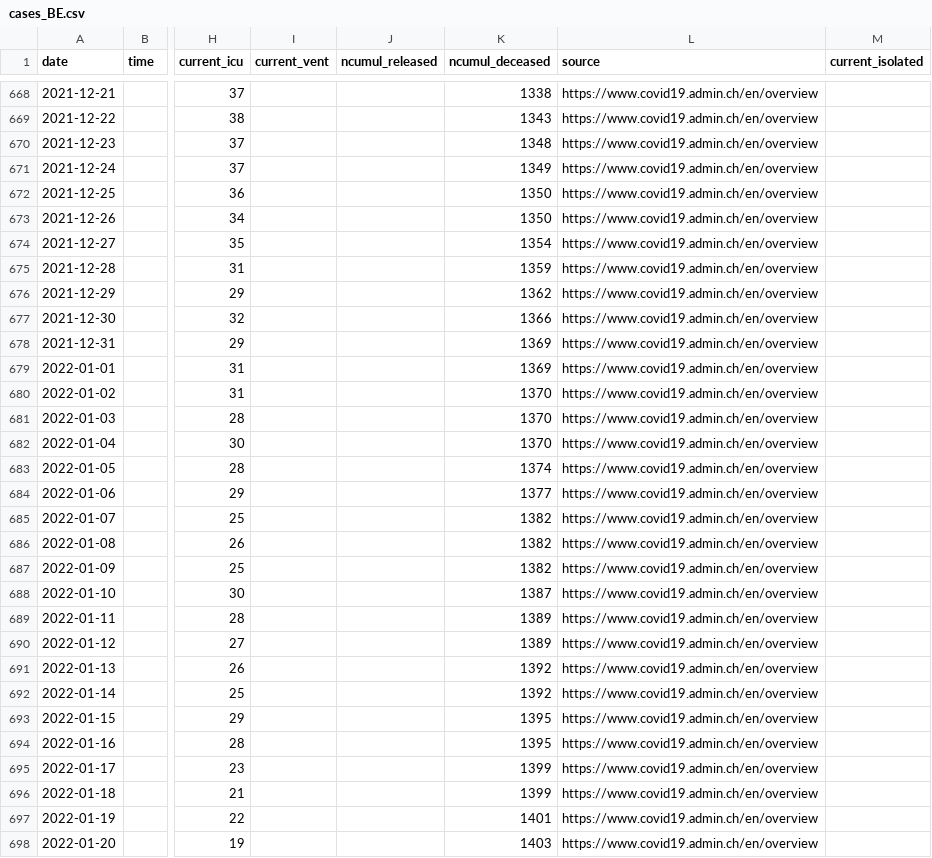
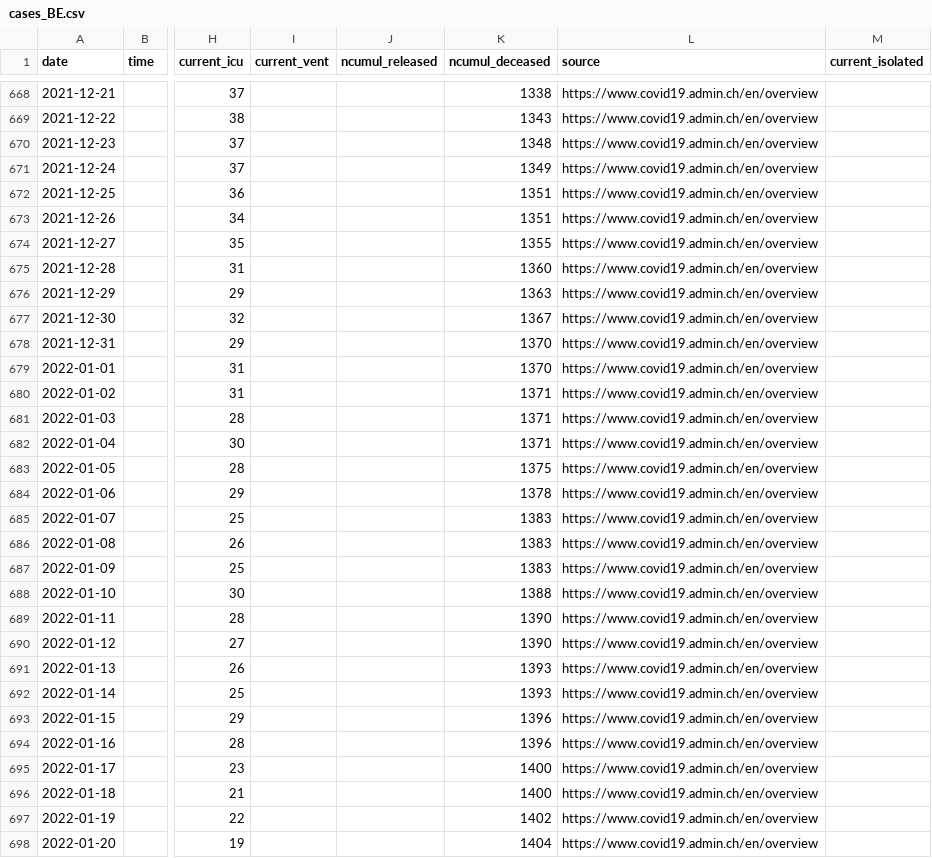
Before and after one commit to doerfli/foph-covid19-data, a CSV file: cases/cases_BE.csv, drawn as a sheet; only a part is shown, gaps mark what is left out; the diff covers the shown part only; the diff names each change by its address in the sheet, - before the commit and + after, or states it on an @@ line.

```diff
--- a/cases/cases_BE.csv
+++ b/cases/cases_BE.csv
-K672:K673 (ncumul_deceased): 1350
+K672:K673 (ncumul_deceased): 1351
-K674 (ncumul_deceased): 1354
+K674 (ncumul_deceased): 1355
-K675 (ncumul_deceased): 1359
+K675 (ncumul_deceased): 1360
-K676 (ncumul_deceased): 1362
+K676 (ncumul_deceased): 1363
-K677 (ncumul_deceased): 1366
+K677 (ncumul_deceased): 1367
-K678:K679 (ncumul_deceased): 1369
+K678:K679 (ncumul_deceased): 1370
-K680:K682 (ncumul_deceased): 1370
+K680:K682 (ncumul_deceased): 1371
-K683 (ncumul_deceased): 1374
+K683 (ncumul_deceased): 1375
-K684 (ncumul_deceased): 1377
+K684 (ncumul_deceased): 1378
-K685:K687 (ncumul_deceased): 1382
+K685:K687 (ncumul_deceased): 1383
-K688 (ncumul_deceased): 1387
+K688 (ncumul_deceased): 1388
-K689:K690 (ncumul_deceased): 1389
+K689:K690 (ncumul_deceased): 1390
-K691:K692 (ncumul_deceased): 1392
+K691:K692 (ncumul_deceased): 1393
-K693:K694 (ncumul_deceased): 1395
+K693:K694 (ncumul_deceased): 1396
-K695:K696 (ncumul_deceased): 1399
+K695:K696 (ncumul_deceased): 1400
-K697 (ncumul_deceased): 1401
+K697 (ncumul_deceased): 1402
-K698 (ncumul_deceased): 1403
+K698 (ncumul_deceased): 1404
```
Also changed, not shown: 7 added rows and 118 edited cells elsewhere in this file, cases/cases_CH.csv, cases/cases_CHFL.csv, 27 other files.
